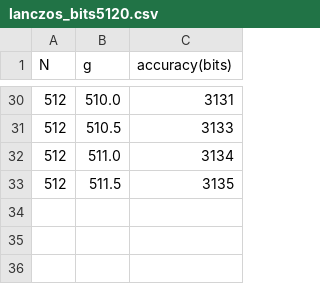
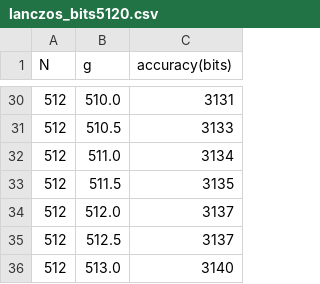
Before and after one commit to tk-yoshimura/LanczosApproximation, a CSV file: results/lanczos_bits5120.csv, drawn as a sheet; only a part is shown, gaps mark what is left out; the diff names each change by its address in the sheet, - before the commit and + after, or states it on an @@ line.

```diff
--- a/results/lanczos_bits5120.csv
+++ b/results/lanczos_bits5120.csv
+row 34: 512 | 512.0 | 3137
+row 35: 512 | 512.5 | 3137
+row 36: 512 | 513.0 | 3140
```
Also changed, not shown: 1 other file.
